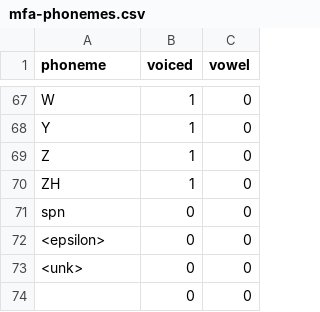
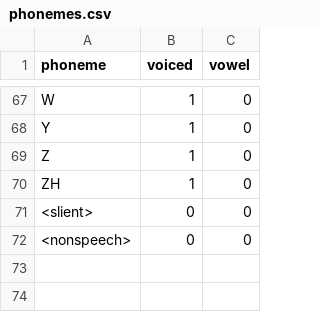
Before and after one commit to maxrmorrison/pyfoal, a CSV file: pyfoal/assets/g2p/phonemes.csv (was pyfoal/assets/g2p/mfa-phonemes.csv), drawn as a sheet; only a part is shown, gaps mark what is left out.

```diff
--- a/pyfoal/assets/g2p/mfa-phonemes.csv
+++ b/pyfoal/assets/g2p/phonemes.csv
@@ -70,5 +70,3 @@ Z, 1, 0
 ZH, 1, 0
-spn, 0, 0
-<epsilon>, 0, 0
-<unk>, 0, 0
- , 0, 0
+<slient>, 0, 0
+<nonspeech>, 0, 0
```
Also changed, not shown: 8 other files.
